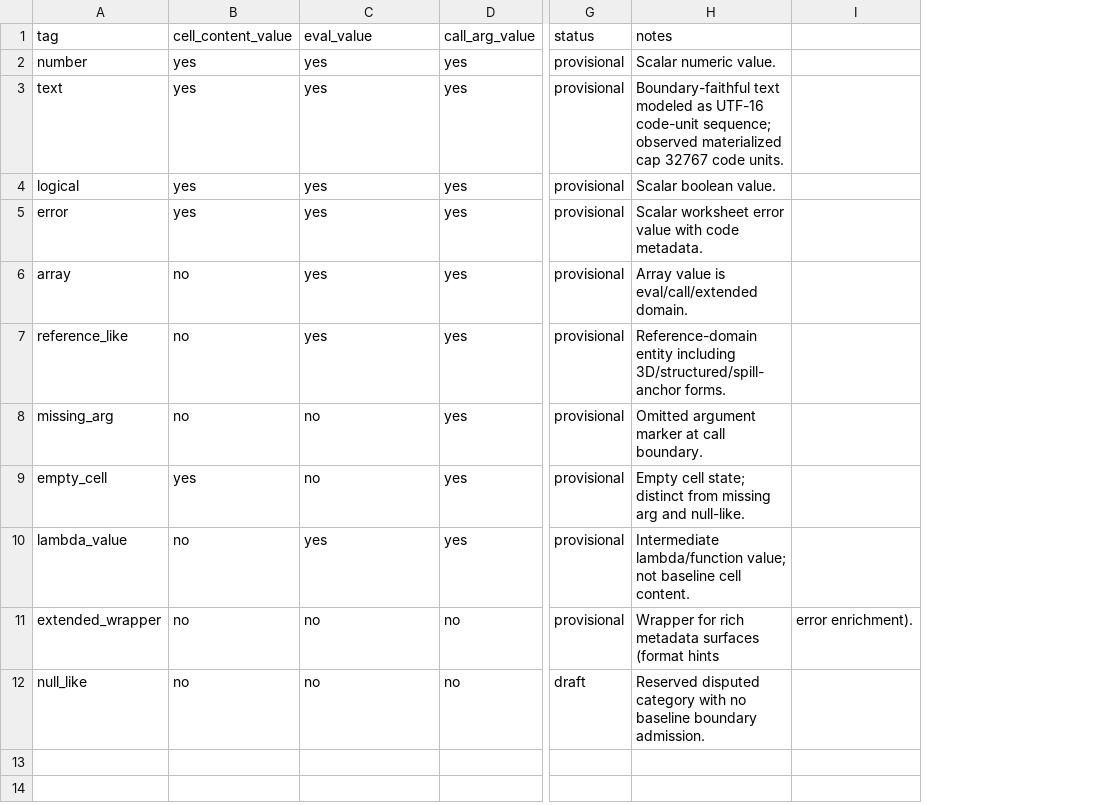
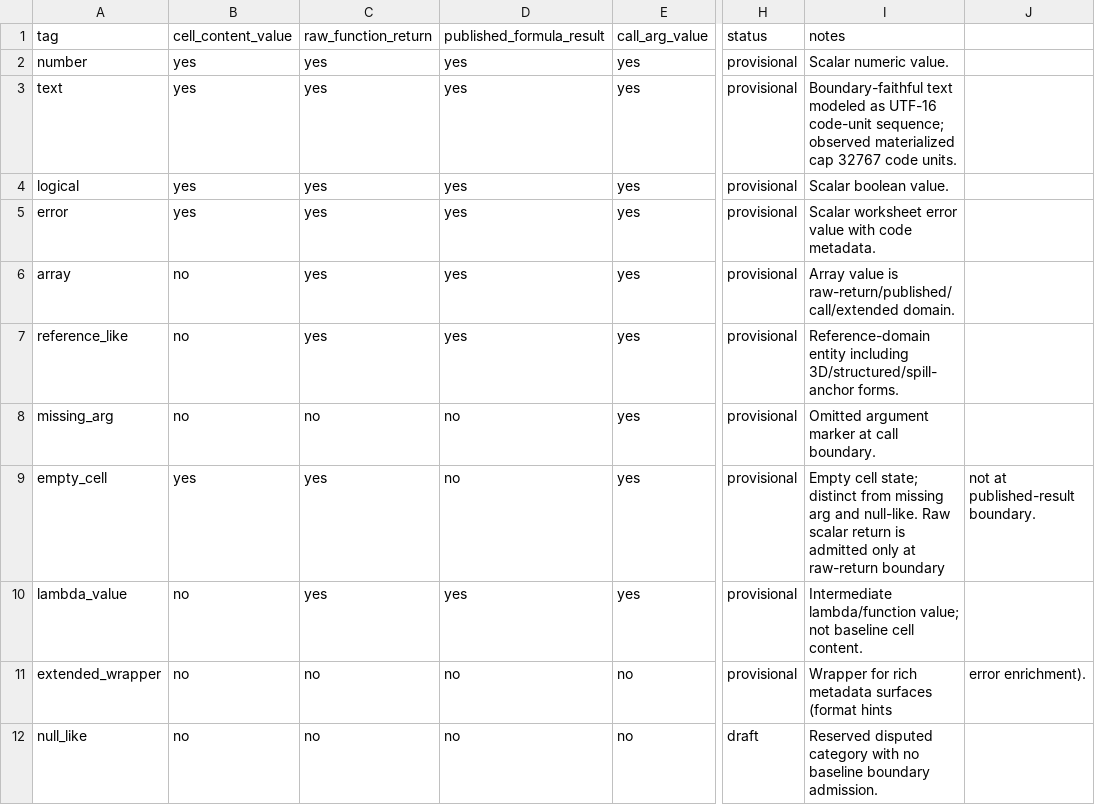
Before and after one commit to DnaCalc/OxFunc, a CSV file: docs/function-lane/VALUE_UNIVERSE_TAG_TABLE.csv, drawn as a sheet; only a part is shown, gaps mark what is left out; addresses are those after the commit; the diff names each change by its address in the sheet, - before the commit and + after, or states it on an @@ line.

Commit message:
Clarify value-universe boundaries and add W13 probes

```diff
--- a/docs/function-lane/VALUE_UNIVERSE_TAG_TABLE.csv
+++ b/docs/function-lane/VALUE_UNIVERSE_TAG_TABLE.csv
+column D, rows 1-12: published_formula_result | yes | yes | yes | yes | yes | yes | no | no | yes | no | no
-C1: eval_value
+C1: raw_function_return
-I6: …value is eval/call/extended domain.
+I6: …value is raw-return/published/call/extended domain.
-C9: no
+C9: yes
-I9: …and null-like.
+I9: …and null-like. Raw scalar return is admitted only at raw-return boundary
-J9: (empty)
+J9: not at published-result boundary.
```
Also changed, not shown: 29 other files.
